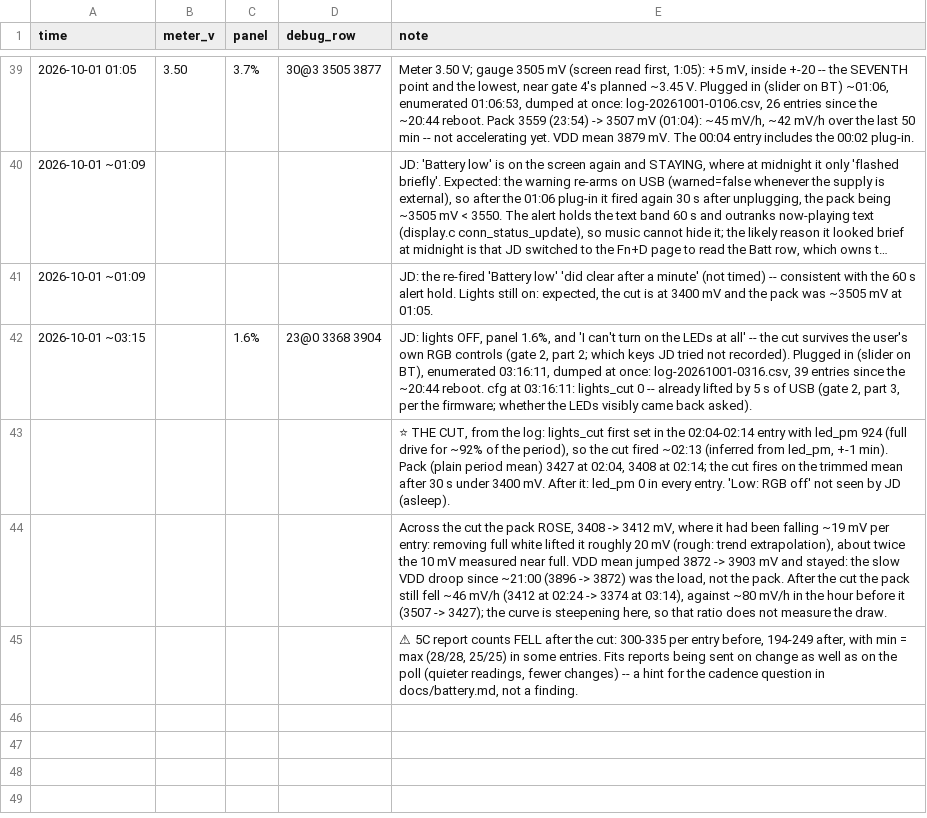
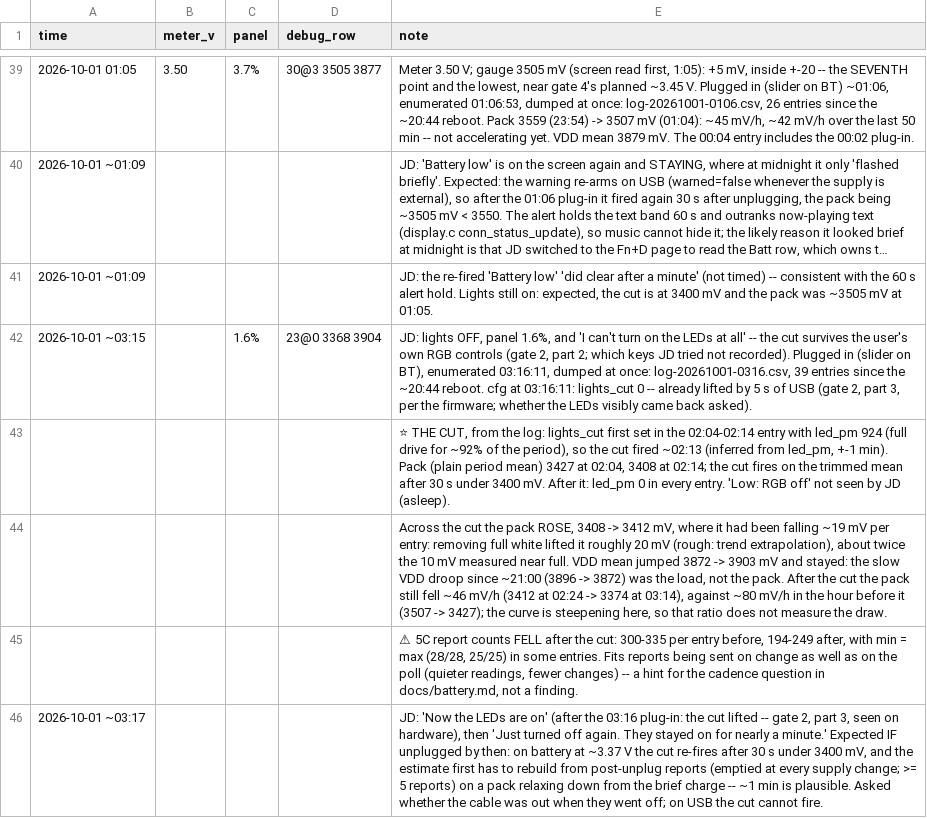
Before and after one commit to jdlien/ak820-pro, a CSV file: history/battery-2026-09-28-drain/readings.csv, drawn as a sheet; only a part is shown, gaps mark what is left out; long unchanged cells end in …; the diff names each change by its address in the sheet, - before the commit and + after, or states it on an @@ line.

Commit message:
history: lights back on USB, off again ~1 min later

```diff
--- a/history/battery-2026-09-28-drain/readings.csv
+++ b/history/battery-2026-09-28-drain/readings.csv
+row 46: 2026-10-01 ~03:17 |  |  |  | JD: 'Now the LEDs are on' (after the 03:16 plug-in: the cut lifted -- gate 2, part 3, seen on hardware), then 'Just turned off again. They stayed on for nearly a minute.' Expected IF unplugged by then: on battery at ~3.37 V the cut re-fires after 30 s under 3400 mV, and the estimate first has to rebuild from post-unplug reports (emptied at every supply change; >= 5 reports) on a pack relaxing down from the brief charge -- ~1 min is plausible. Asked whether the cable was out when they went off; on USB the cut cannot fire.
```
